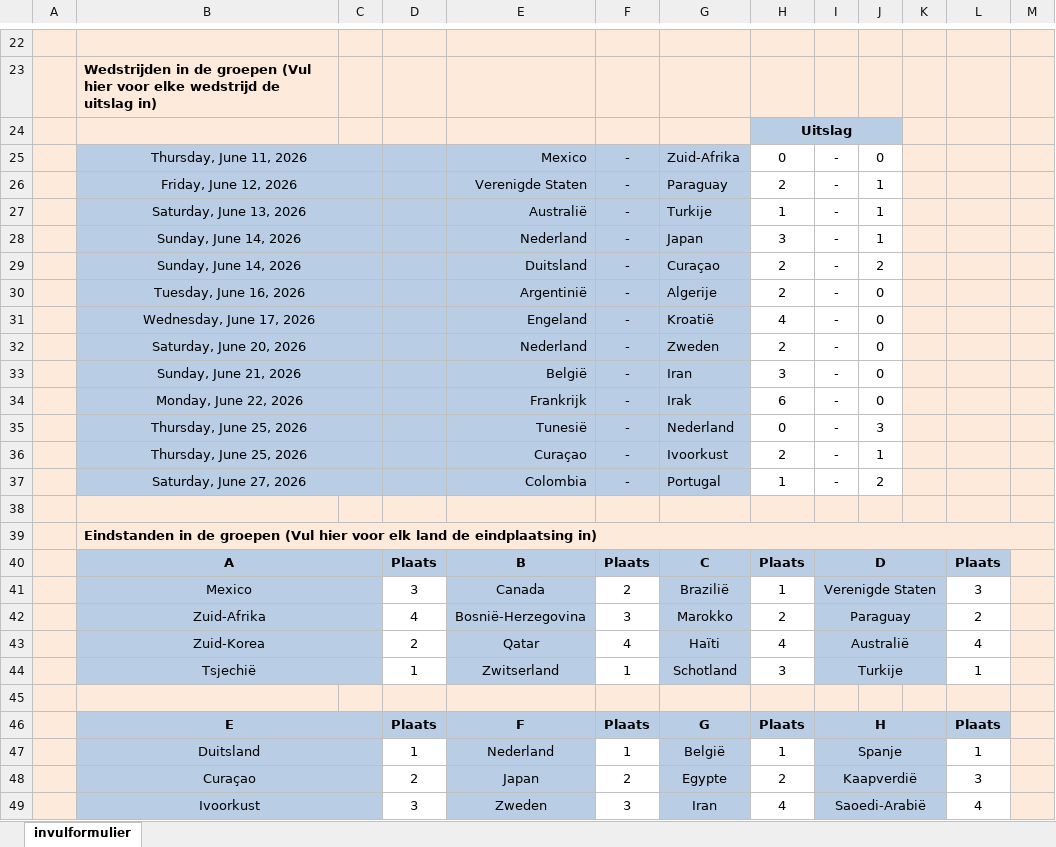
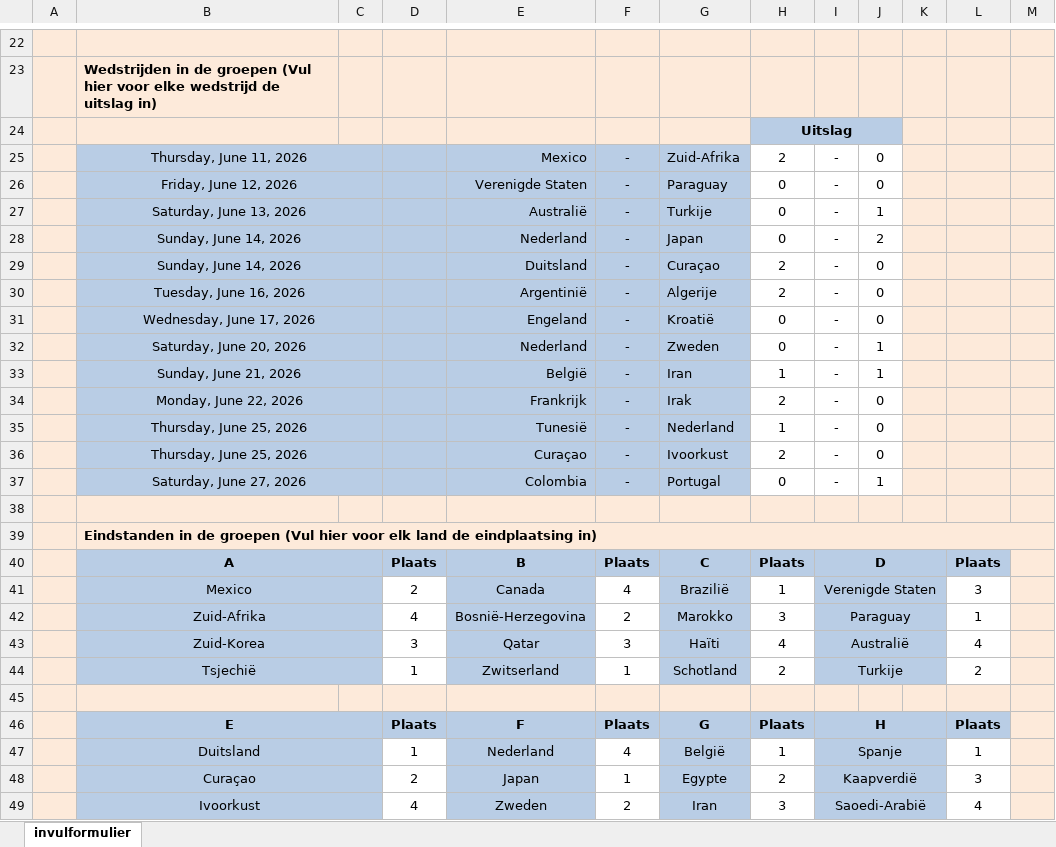
Before and after one commit to Apekaas/wk26-poule-wpcombogokspelsyndicaatbv, an Excel workbook: formulieren/Invulformulier WK 2026 Rene.xlsx, sheet invulformulier, drawn as a sheet; only a part is shown, gaps mark what is left out; values as stored, in another font and other column widths than the file's, no borders; the diff covers the shown part only; the diff names each change by its address in the sheet, - before the commit and + after, or states it on an @@ line.

```diff
--- a/formulieren/Invulformulier WK 2026 Rene.xlsx (sheet invulformulier)
+++ b/formulieren/Invulformulier WK 2026 Rene.xlsx (sheet invulformulier)
-H25: 0
+H25: 2
-H26: 2
+H26: 0
-J26: 1
+J26: 0
-H27: 1
+H27: 0
-H28: 3
+H28: 0
-J28: 1
+J28: 2
-J29: 2
+J29: 0
-H31: 4
+H31: 0
-H32: 2
+H32: 0
-J32:J33: 0
+J32:J33: 1
-H33: 3
+H33: 1
-H34: 6
+H34: 2
-H35: 0
+H35: 1
-J35: 3
+J35: 0
-J36: 1
+J36: 0
-H37: 1
+H37: 0
-J37: 2
+J37: 1
-D41: 3
+D41: 2
-F41: 2
+F41: 4
-F42: 3
+F42: 2
-H42: 2
+H42: 3
-L42: 2
+L42: 1
-D43: 2
+D43: 3
-F43: 4
+F43: 3
-H44: 3
+H44: 2
-L44: 1
+L44: 2
-F47: 1
+F47: 4
-F48: 2
+F48: 1
-D49: 3
+D49: 4
-F49: 3
+F49: 2
-H49: 4
+H49: 3
```
Also changed, not shown: 50 edited cells elsewhere in this sheet, 3 other files.
